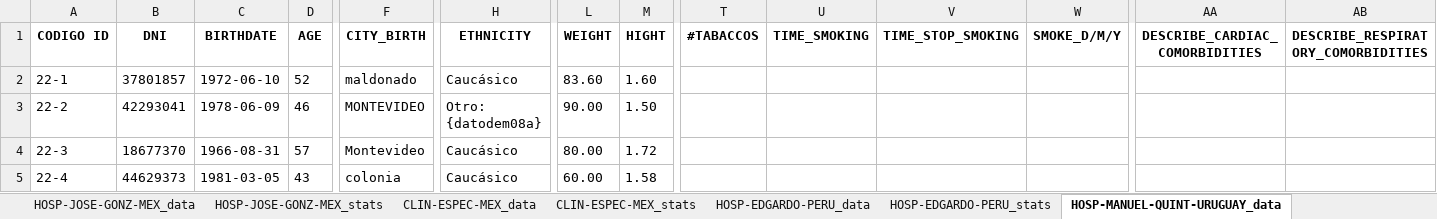
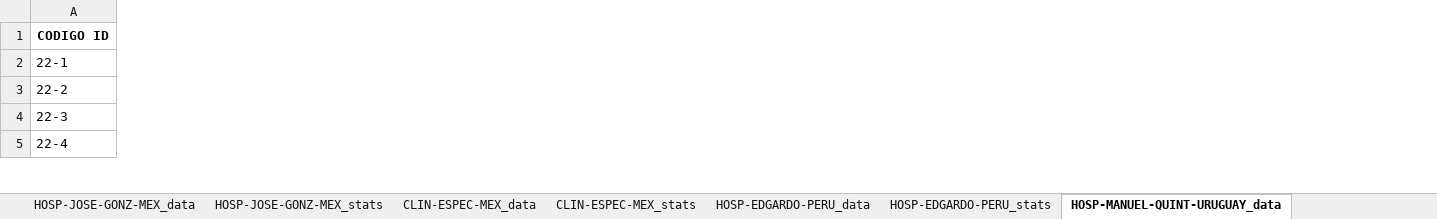
Before and after one commit to NotLui5/CATALINA_PROJECT, an Excel workbook: data_extracted/Registers_catalina_part10_wforms3.xlsx, sheet HOSP-MANUEL-QUINT-URUGUAY_data, drawn as a sheet; only a part is shown, gaps mark what is left out; values as stored, in another font and other column widths than the file's, no borders; removed rows and columns are numbered as before the commit, all else as after; the diff covers the shown part only; the diff names each change by its address in the sheet, - before the commit and + after, or states it on an @@ line.

Commit message:
Add data processing scripts and update Excel files for REDCap integration

```diff
--- a/data_extracted/Registers_catalina_part10_wforms3.xlsx (sheet HOSP-MANUEL-QUINT-URUGUAY_data)
+++ b/data_extracted/Registers_catalina_part10_wforms3.xlsx (sheet HOSP-MANUEL-QUINT-URUGUAY_data)
-column B (DNI), rows 2-5: 37801857 | 42293041 | 18677370 | 44629373
-column C (BIRTHDATE), rows 2-5: 1972-06-10 | 1978-06-09 | 1966-08-31 | 1981-03-05
-column D (AGE), rows 2-5: 52 | 46 | 57 | 43
-column F (CITY_BIRTH), rows 2-5: maldonado | MONTEVIDEO | Montevideo | colonia
-column H (ETHNICITY), rows 2-5: Caucásico | Otro: {datodem08a} | Caucásico | Caucásico
-column L (WEIGHT), rows 2-5: 83.60 | 90.00 | 80.00 | 60.00
-column M (HIGHT), rows 2-5: 1.60 | 1.50 | 1.72 | 1.58
-column T (#TABACCOS), empty
-column U (TIME_SMOKING), empty
-column V (TIME_STOP_SMOKING), empty
-column W (SMOKE_D/M/Y), empty
-column AA (DESCRIBE_CARDIAC_COMORBIDITIES), empty
-column AB, row 1: DESCRIBE_RESPIRATORY_COMORBIDITIES
```
Also changed, not shown: 18 added columns, 44 removed columns and 87 edited cells elsewhere in this sheet, sheet HOSP-AMBATO_data, sheet SOLCA-UIO_data, sheet SOLCA-CUE_data, sheet HOSP-EDGARDO-PERU_data, sheet HEE_data, sheet HOSP-AMBATO_stats, 13 more sheets, code_book/Libro de codigos redcap.xlsx, code_book/Variables Actualizada.xlsx, 22 other files.
